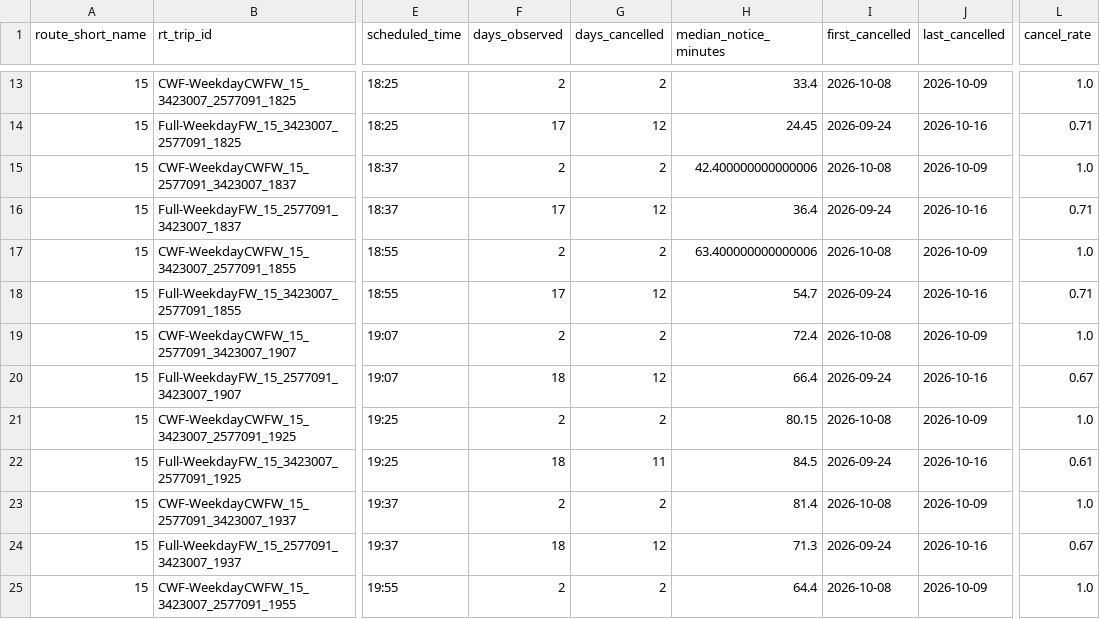
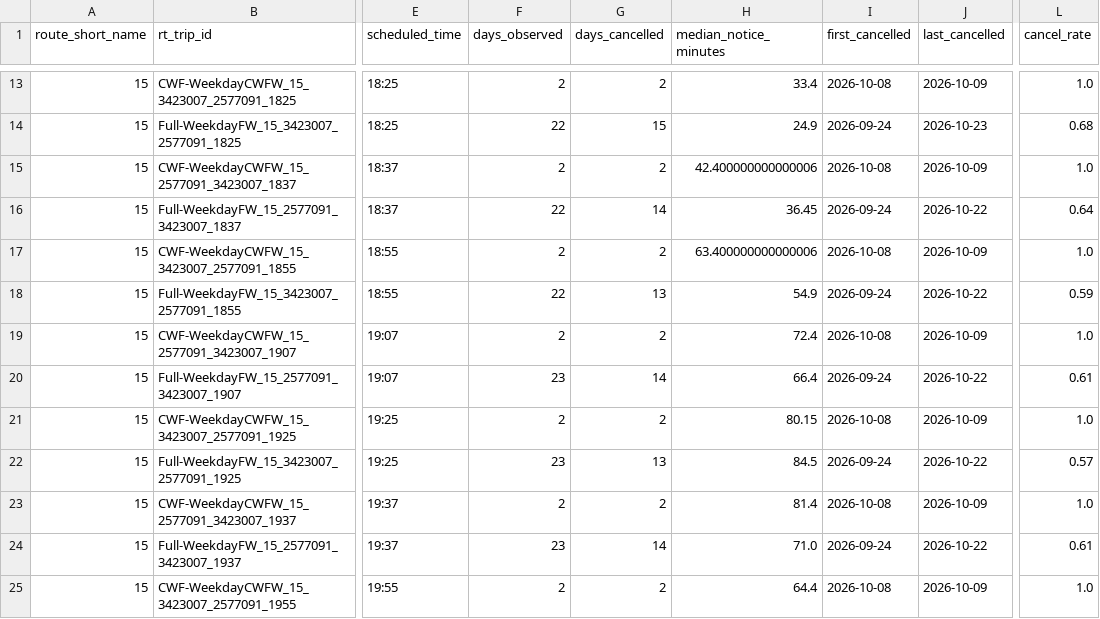
Before and after one commit to i-papageorgiou/williamsburg_transit_project, a CSV file: data/processed/recurring_cancellations.csv, drawn as a sheet; only a part is shown, gaps mark what is left out; the diff covers the shown part only; the diff names each change by its address in the sheet, - before the commit and + after, or states it on an @@ line.

```diff
--- a/data/processed/recurring_cancellations.csv
+++ b/data/processed/recurring_cancellations.csv
-F14 (days_observed): 17
+F14 (days_observed): 22
-G14 (days_cancelled): 12
+G14 (days_cancelled): 15
-H14 (median_notice_minutes): 24.45
+H14 (median_notice_minutes): 24.9
-J14 (last_cancelled): 2026-10-16
+J14 (last_cancelled): 2026-10-23
-L14 (cancel_rate): 0.71
+L14 (cancel_rate): 0.68
-F16 (days_observed): 17
+F16 (days_observed): 22
-G16 (days_cancelled): 12
+G16 (days_cancelled): 14
-H16 (median_notice_minutes): 36.4
+H16 (median_notice_minutes): 36.45
-J16 (last_cancelled): 2026-10-16
+J16 (last_cancelled): 2026-10-22
-L16 (cancel_rate): 0.71
+L16 (cancel_rate): 0.64
-F18 (days_observed): 17
+F18 (days_observed): 22
-G18 (days_cancelled): 12
+G18 (days_cancelled): 13
-H18 (median_notice_minutes): 54.7
+H18 (median_notice_minutes): 54.9
-J18 (last_cancelled): 2026-10-16
+J18 (last_cancelled): 2026-10-22
-L18 (cancel_rate): 0.71
+L18 (cancel_rate): 0.59
-F20 (days_observed): 18
+F20 (days_observed): 23
-G20 (days_cancelled): 12
+G20 (days_cancelled): 14
-J20 (last_cancelled): 2026-10-16
+J20 (last_cancelled): 2026-10-22
-L20 (cancel_rate): 0.67
+L20 (cancel_rate): 0.61
-F22 (days_observed): 18
+F22 (days_observed): 23
-G22 (days_cancelled): 11
+G22 (days_cancelled): 13
-J22 (last_cancelled): 2026-10-16
+J22 (last_cancelled): 2026-10-22
-L22 (cancel_rate): 0.61
+L22 (cancel_rate): 0.57
-F24 (days_observed): 18
+F24 (days_observed): 23
-G24 (days_cancelled): 12
+G24 (days_cancelled): 14
-H24 (median_notice_minutes): 71.3
+H24 (median_notice_minutes): 71.0
-J24 (last_cancelled): 2026-10-16
+J24 (last_cancelled): 2026-10-22
-L24 (cancel_rate): 0.67
+L24 (cancel_rate): 0.61
```
Also changed, not shown: 49 edited cells elsewhere in this file, data/processed/cancellations_by_day.csv, data/processed/lateness_by_route.csv, 14 other files.
